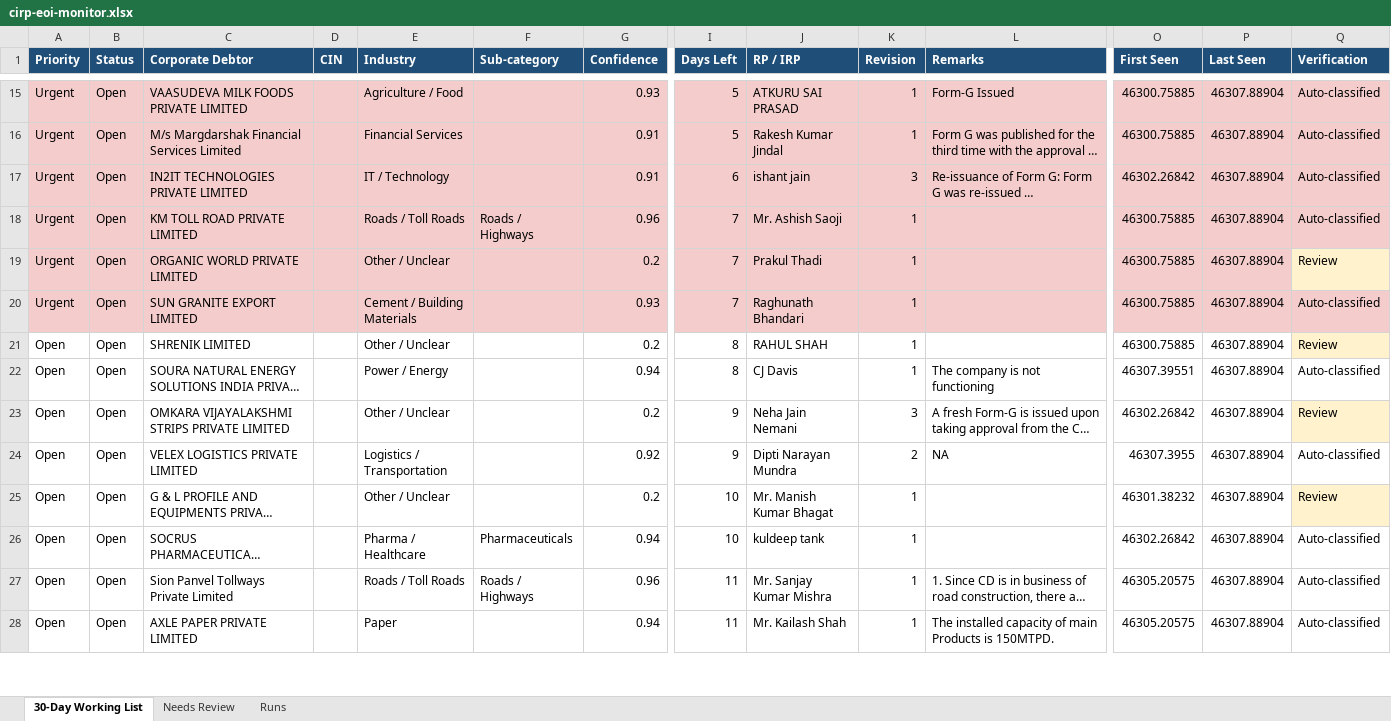
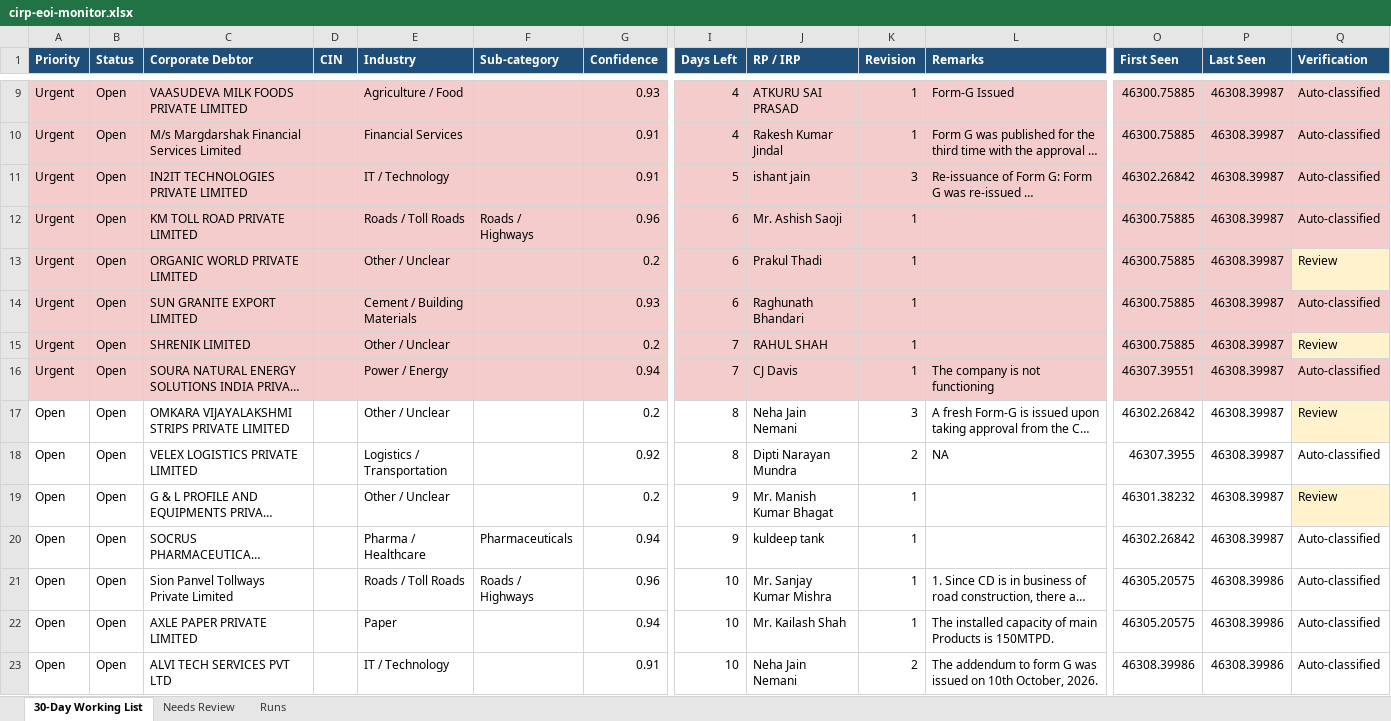
Before and after one commit to Raksham97/cirp-eoi-monitor, an Excel workbook: docs/cirp-eoi-monitor.xlsx, sheet 30-Day Working List, drawn as a sheet; only a part is shown, gaps mark what is left out; long unchanged cells end in …; values as stored, in another font and other column widths than the file's, no borders; addresses are those after the commit; rows hold the shown columns only; the diff covers the shown part only; the diff names each change by its address in the sheet, - before the commit and + after, or states it on an @@ line.

```diff
--- a/docs/cirp-eoi-monitor.xlsx (sheet 30-Day Working List)
+++ b/docs/cirp-eoi-monitor.xlsx (sheet 30-Day Working List)
-I9:I10 (Days Left): 5
+I9:I10 (Days Left): 4
-P9:P20 (Last Seen): 46307.88904
+P9:P20 (Last Seen): 46308.39987
-I11 (Days Left): 6
+I11 (Days Left): 5
-I12:I14 (Days Left): 7
+I12:I14 (Days Left): 6
-A15:A16 (Priority): Open
+A15:A16 (Priority): Urgent
-A15:G16 fill: none
+A15:G16 fill: #F4CCCC
-I15:I16 (Days Left): 8
+I15:I16 (Days Left): 7
-I15:L16 fill: none
+I15:L16 fill: #F4CCCC
-O15:P15 fill: none
+O15:P15 fill: #F4CCCC
-O16:Q16 fill: none
+O16:Q16 fill: #F4CCCC
-I17:I18 (Days Left): 9
+I17:I18 (Days Left): 8
-I19:I20 (Days Left): 10
+I19:I20 (Days Left): 9
-I21:I22 (Days Left): 11
+I21:I22 (Days Left): 10
-P21:P22 (Last Seen): 46307.88904
+P21:P22 (Last Seen): 46308.39986
+row 23: Open | Open | ALVI TECH SERVICES PVT LTD |  | IT / Technology |  | 0.91 | 10 | Neha Jain Nemani | 2 | The addendum to form G was issued on 10th October, 2026. | 46308.39986 | 46308.39986 | Auto-classified
```
Also changed, not shown: 11 added rows, 8 removed rows, 72 edited cells and cell formats elsewhere in this sheet, sheet Needs Review, sheet Runs, 6 other files.
